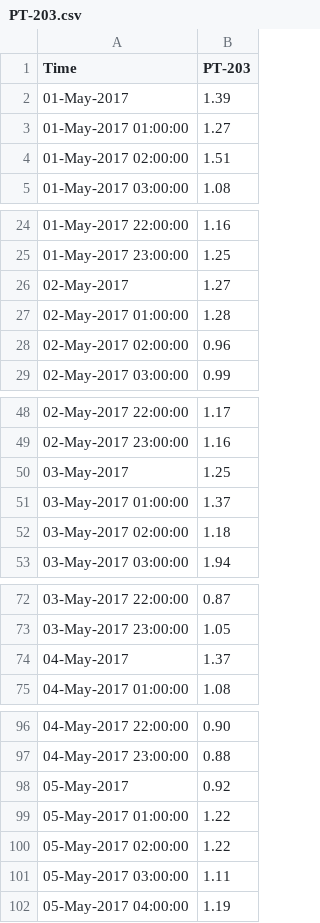
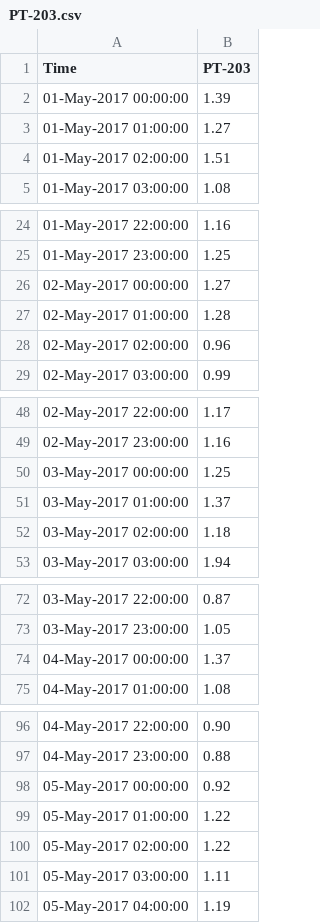
Before and after one commit to limingwu8/ML, a CSV file: RNN/short_term_prediction/dataset/sample_1_hour/PT-203.csv, drawn as a sheet; only a part is shown, gaps mark what is left out; the diff covers the shown part only.

Commit message:
dataset

```diff
--- a/RNN/short_term_prediction/dataset/sample_1_hour/PT-203.csv
+++ b/RNN/short_term_prediction/dataset/sample_1_hour/PT-203.csv
@@ -1,3 +1,3 @@
 Time,PT-203
-01-May-2017,1.39
+01-May-2017 00:00:00,1.39
 01-May-2017 01:00:00,1.27
@@ -25,3 +25,3 @@ Time,PT-203
 01-May-2017 23:00:00,1.25
-02-May-2017,1.27
+02-May-2017 00:00:00,1.27
 02-May-2017 01:00:00,1.28
@@ -49,3 +49,3 @@ Time,PT-203
 02-May-2017 23:00:00,1.16
-03-May-2017,1.25
+03-May-2017 00:00:00,1.25
 03-May-2017 01:00:00,1.37
@@ -73,3 +73,3 @@ Time,PT-203
 03-May-2017 23:00:00,1.05
-04-May-2017,1.37
+04-May-2017 00:00:00,1.37
 04-May-2017 01:00:00,1.08
@@ -97,3 +97,3 @@ Time,PT-203
 04-May-2017 23:00:00,0.88
-05-May-2017,0.92
+05-May-2017 00:00:00,0.92
 05-May-2017 01:00:00,1.22
```
Also changed, not shown: 138 edited cells elsewhere in this file.
